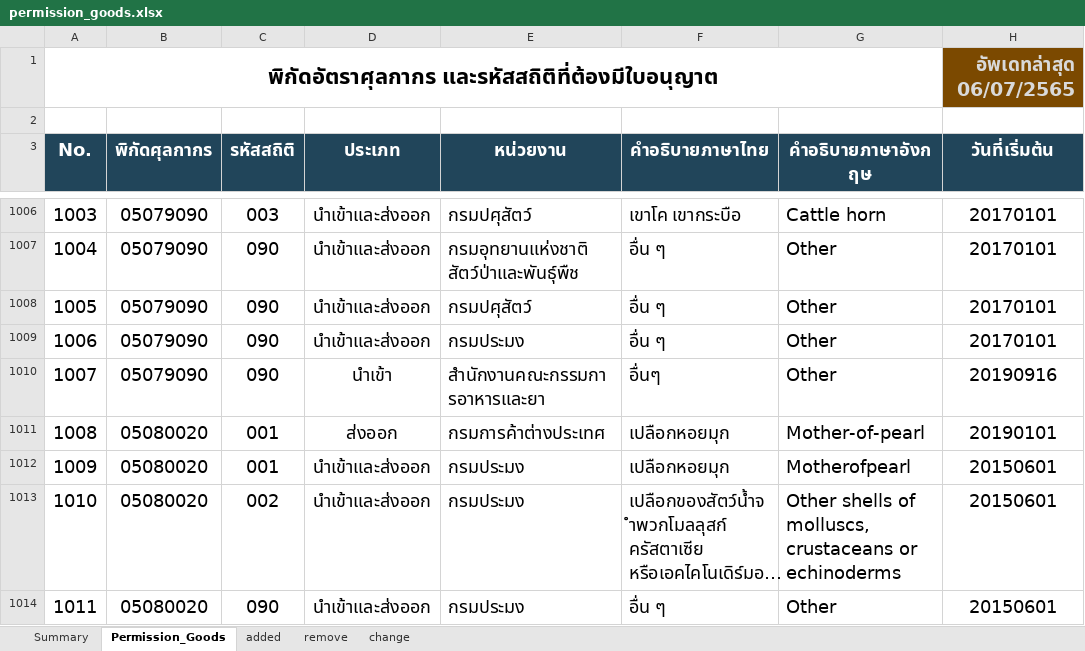
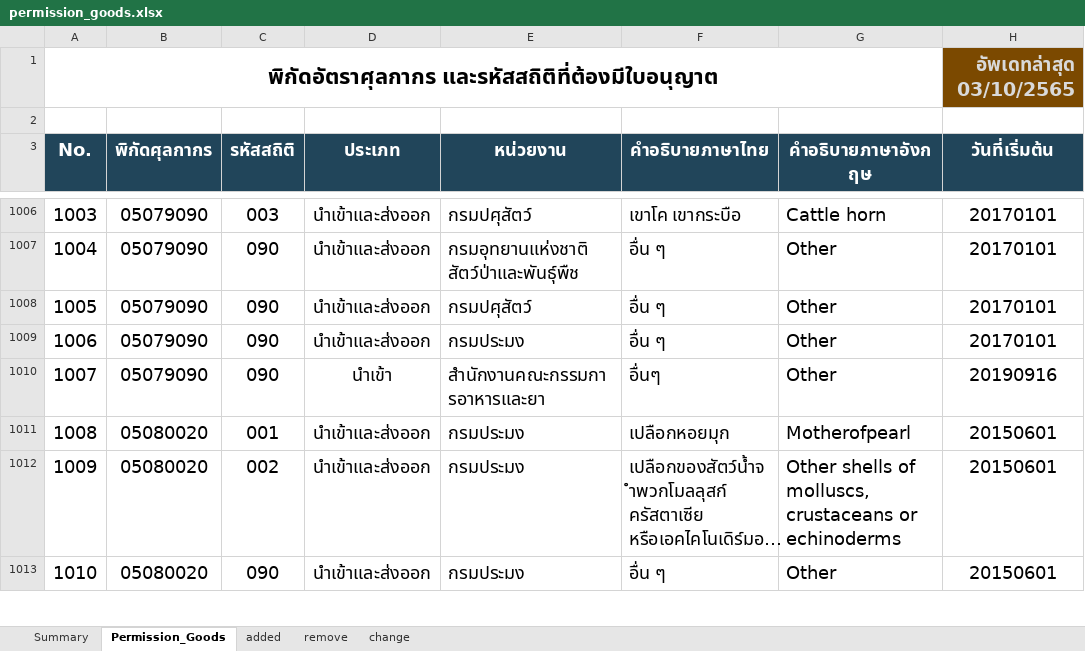
Before and after one commit to ecs-support/contents, an Excel workbook: reference/static/files/permission_goods.xlsx, sheet Permission_Goods, drawn as a sheet; only a part is shown, gaps mark what is left out; long unchanged cells end in …; values as stored, in another font and other column widths than the file's, no borders; removed rows and columns are numbered as before the commit, all else as after; the diff covers the shown part only; the diff names each change by its address in the sheet, - before the commit and + after, or states it on an @@ line.

```diff
--- a/reference/static/files/permission_goods.xlsx (sheet Permission_Goods)
+++ b/reference/static/files/permission_goods.xlsx (sheet Permission_Goods)
-H1 (วันที่เริ่มต้น): อัพเดทล่าสุด 06/07/2565
+H1 (วันที่เริ่มต้น): อัพเดทล่าสุด 03/10/2565
-row 1011: 1008 | 05080020 | 001 | ส่งออก | กรมการค้าต่างประเทศ | เปลือกหอยมุก | Mother-of-pearl | 20190101
@@ column A (No.) renumbered between rows 1011 and 11380 @@
```
Also changed, not shown: 6 added rows and 5 removed rows elsewhere in this sheet, sheet added, sheet Summary, sheet remove, charts or pictures.
